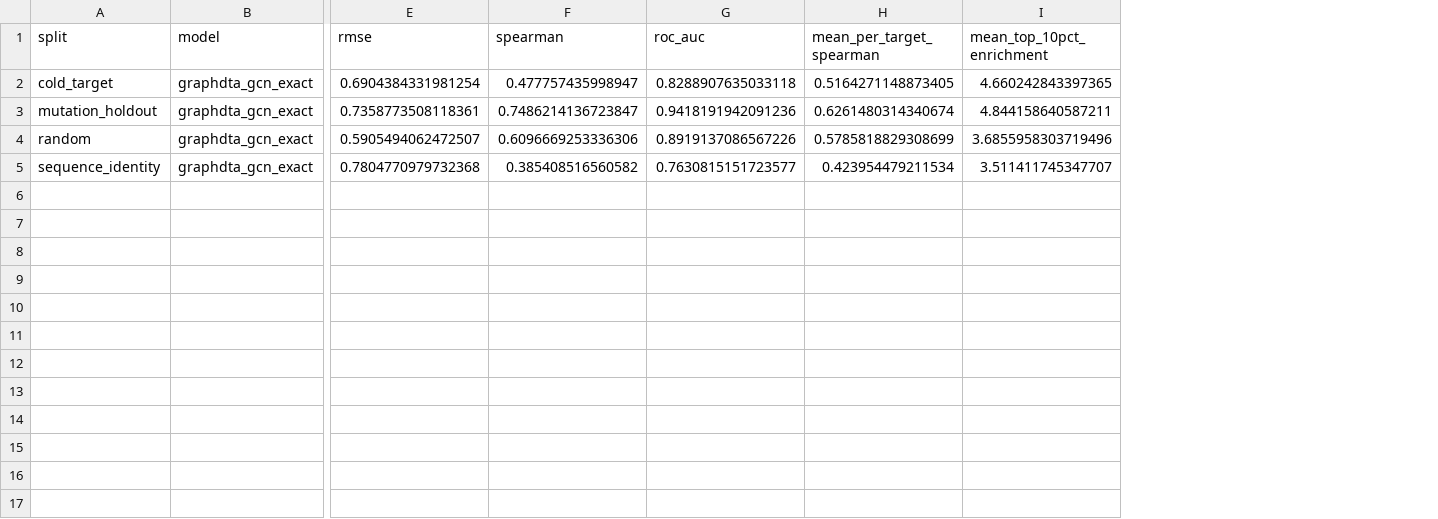
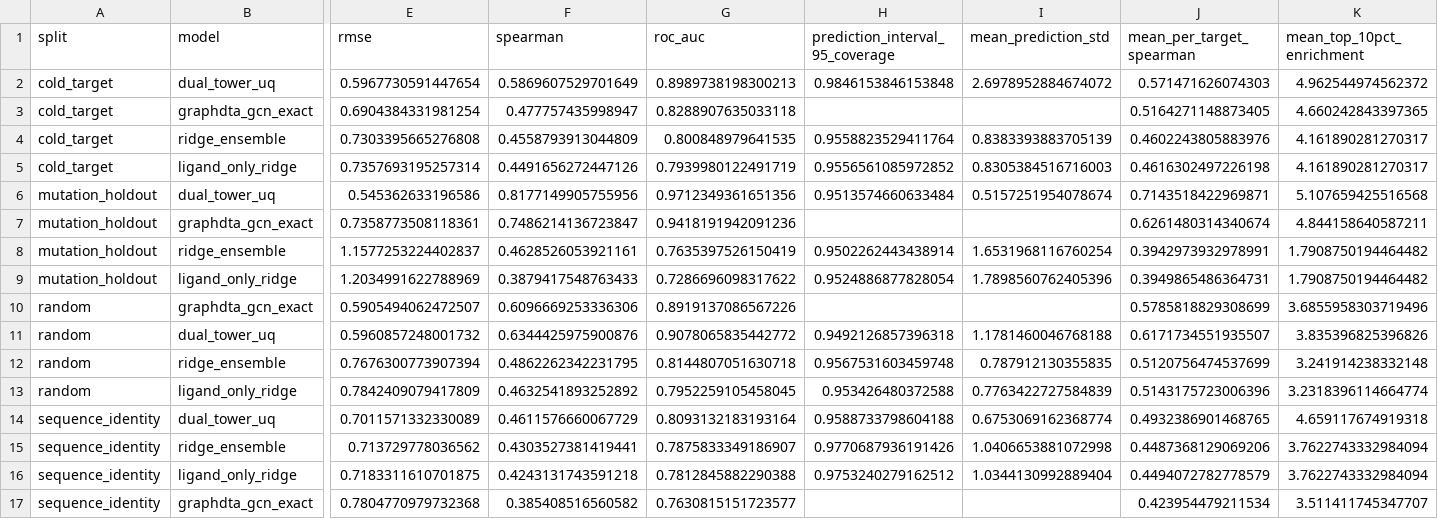
Before and after one commit to JohnCassavetes/bio1, a CSV file: results/benchmark_analysis/benchmark_overview.csv, drawn as a sheet; only a part is shown, gaps mark what is left out; addresses are those after the commit; rows hold the shown columns only; the diff names each change by its address in the sheet, - before the commit and + after, or states it on an @@ line.

```diff
--- a/results/benchmark_analysis/benchmark_overview.csv
+++ b/results/benchmark_analysis/benchmark_overview.csv
+column H (prediction_interval_95_coverage), empty
+column I (mean_prediction_std), empty
+row 2: cold_target | dual_tower_uq | 0.5967730591447654 | 0.5869607529701649 | 0.8989738198300213 | 0.9846153846153848 | 2.6978952884674072 | 0.571471626074303 | 4.962544974562372
+row 4: cold_target | ridge_ensemble | 0.7303395665276808 | 0.4558793913044809 | 0.800848979641535 | 0.9558823529411764 | 0.8383393883705139 | 0.4602243805883976 | 4.161890281270317
+row 5: cold_target | ligand_only_ridge | 0.7357693195257314 | 0.4491656272447126 | 0.7939980122491719 | 0.9556561085972852 | 0.8305384516716003 | 0.4616302497226198 | 4.161890281270317
+row 6: mutation_holdout | dual_tower_uq | 0.545362633196586 | 0.8177149905755956 | 0.9712349361651356 | 0.9513574660633484 | 0.5157251954078674 | 0.7143518422969871 | 5.107659425516568
+row 8: mutation_holdout | ridge_ensemble | 1.1577253224402837 | 0.4628526053921161 | 0.7635397526150419 | 0.9502262443438914 | 1.6531968116760254 | 0.3942973932978991 | 1.7908750194464482
+row 9: mutation_holdout | ligand_only_ridge | 1.2034991622788969 | 0.3879417548763433 | 0.7286696098317622 | 0.9524886877828054 | 1.7898560762405396 | 0.3949865486364731 | 1.7908750194464482
+row 11: random | dual_tower_uq | 0.5960857248001732 | 0.6344425975900876 | 0.9078065835442772 | 0.9492126857396318 | 1.1781460046768188 | 0.6171734551935507 | 3.835396825396826
+row 12: random | ridge_ensemble | 0.7676300773907394 | 0.4862262342231795 | 0.8144807051630718 | 0.9567531603459748 | 0.787912130355835 | 0.5120756474537699 | 3.241914238332148
+row 13: random | ligand_only_ridge | 0.7842409079417809 | 0.4632541893252892 | 0.7952259105458045 | 0.953426480372588 | 0.7763422727584839 | 0.5143175723006396 | 3.2318396114664774
+row 14: sequence_identity | dual_tower_uq | 0.7011571332330089 | 0.4611576660067729 | 0.8093132183193164 | 0.9588733798604188 | 0.6753069162368774 | 0.4932386901468765 | 4.659117674919318
+row 15: sequence_identity | ridge_ensemble | 0.713729778036562 | 0.4303527381419441 | 0.7875833349186907 | 0.9770687936191426 | 1.0406653881072998 | 0.4487368129069206 | 3.7622743332984094
+row 16: sequence_identity | ligand_only_ridge | 0.7183311610701875 | 0.4243131743591218 | 0.7812845882290388 | 0.9753240279162512 | 1.0344130992889404 | 0.4494072782778579 | 3.7622743332984094
```
Also changed, not shown: results/benchmark/summary.csv, results/benchmark_analysis/best_by_split.csv, 14 other files.
